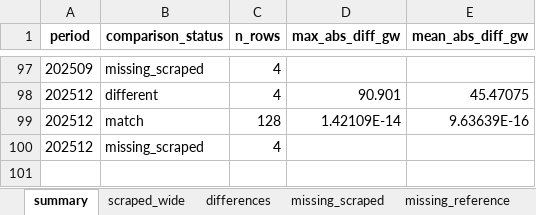
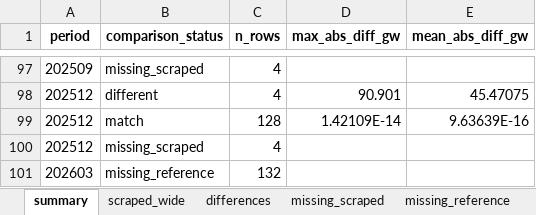
Before and after one commit to GlobalEnergyMonitor/GIPT, an Excel workbook: China NEA/outputs/RA crosscheck/nea_solar_detail_crosscheck.xlsx, sheet summary, drawn as a sheet; only a part is shown, gaps mark what is left out; values as stored, in another font and other column widths than the file's, no borders; the diff names each change by its address in the sheet, - before the commit and + after, or states it on an @@ line.

```diff
--- a/China NEA/outputs/RA crosscheck/nea_solar_detail_crosscheck.xlsx (sheet summary)
+++ b/China NEA/outputs/RA crosscheck/nea_solar_detail_crosscheck.xlsx (sheet summary)
+row 101: 202603 | missing_reference | 132
```
Also changed, not shown: sheet missing_reference, sheet all_comparisons, sheet scraped_wide, 16 other files.
